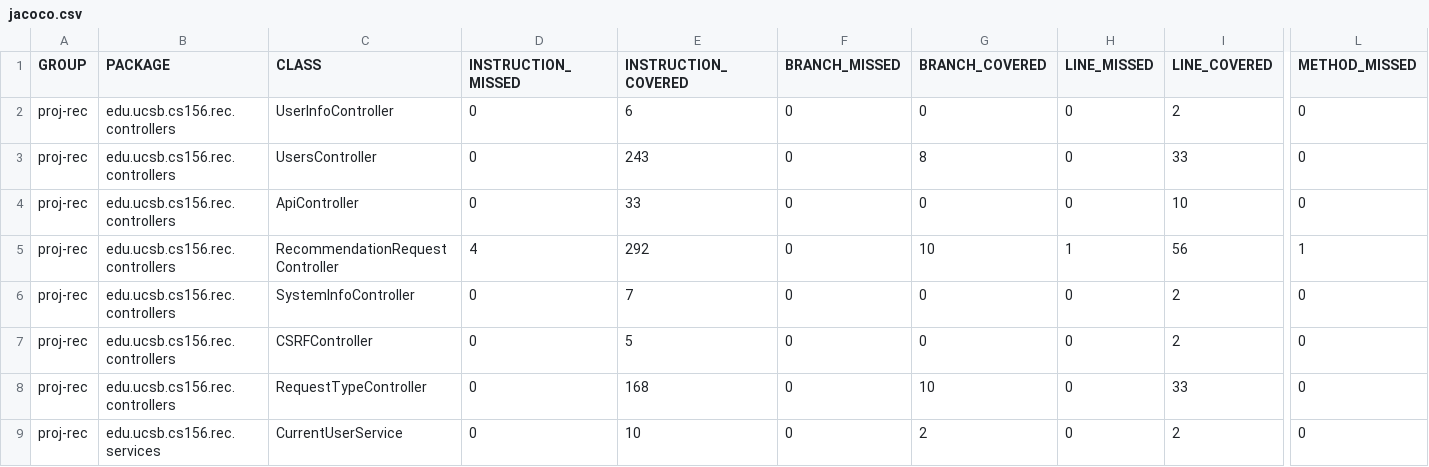
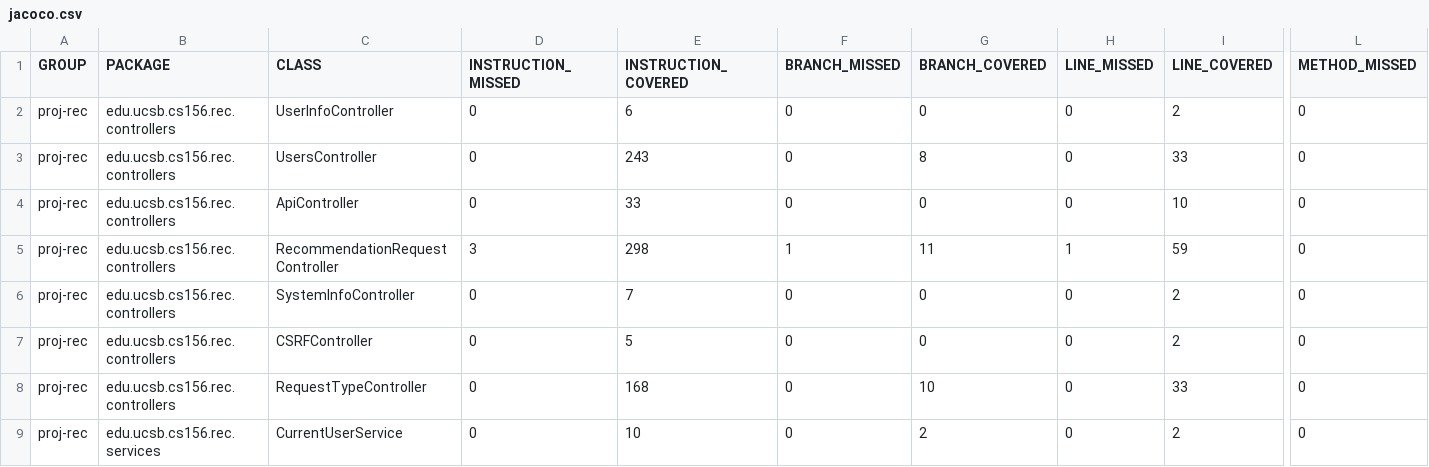
Before and after one commit to ucsb-cs156-s25/proj-rec-s25-16, a CSV file: jacoco/jacoco.csv, drawn as a sheet; only a part is shown, gaps mark what is left out; the diff names each change by its address in the sheet, - before the commit and + after, or states it on an @@ line.

```diff
--- a/jacoco/jacoco.csv
+++ b/jacoco/jacoco.csv
-D5 (INSTRUCTION_MISSED): 4
+D5 (INSTRUCTION_MISSED): 3
-E5 (INSTRUCTION_COVERED): 292
+E5 (INSTRUCTION_COVERED): 298
-F5 (BRANCH_MISSED): 0
+F5 (BRANCH_MISSED): 1
-G5 (BRANCH_COVERED): 10
+G5 (BRANCH_COVERED): 11
-I5 (LINE_COVERED): 56
+I5 (LINE_COVERED): 59
-L5 (METHOD_MISSED): 1
+L5 (METHOD_MISSED): 0
```
Also changed, not shown: 7 other files.
